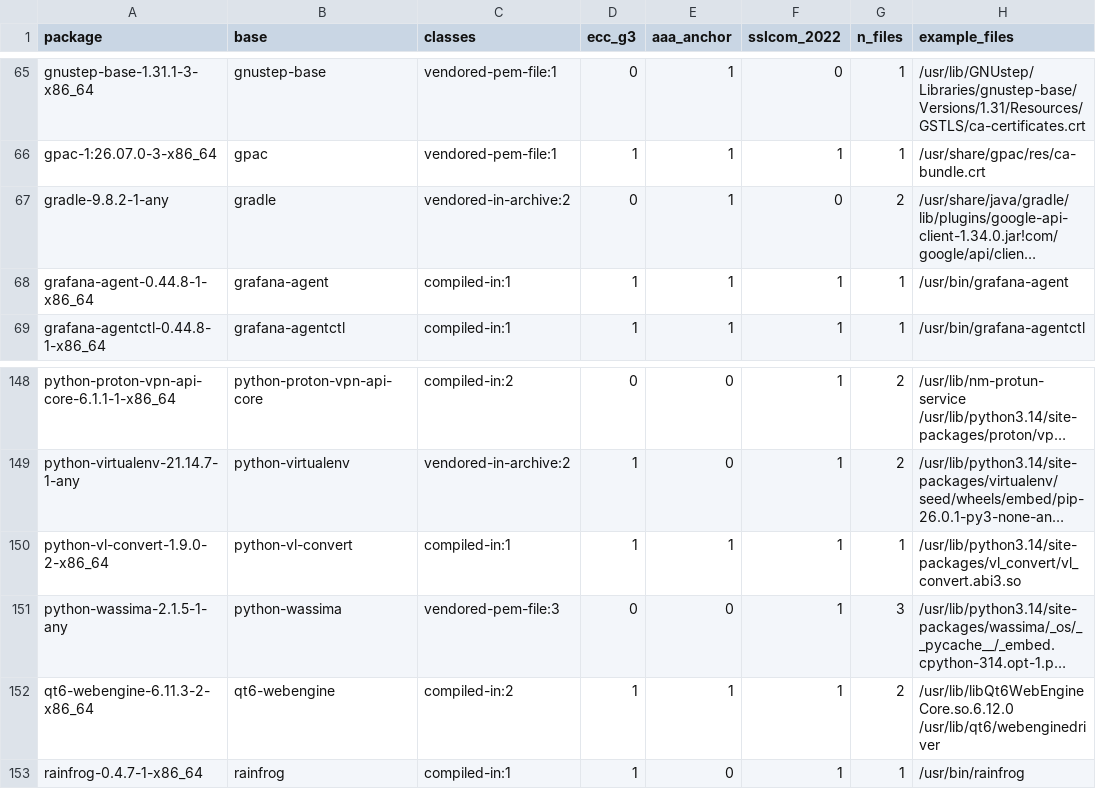
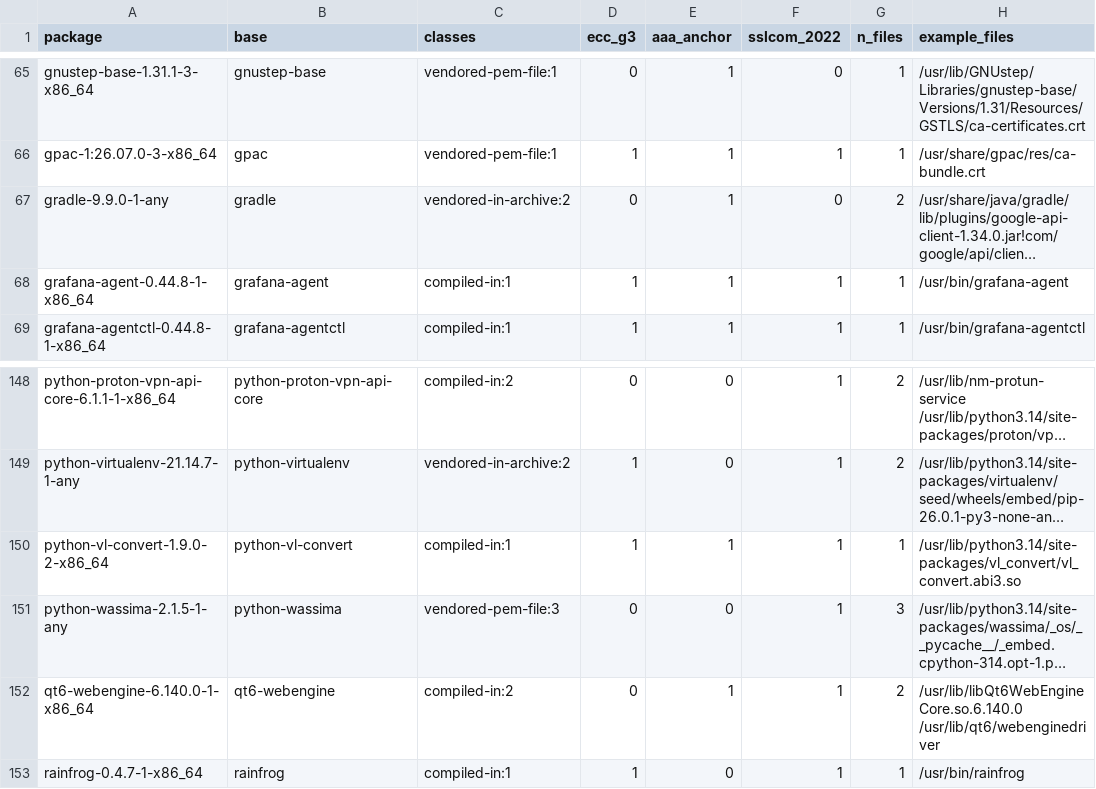
Before and after one commit to 0x9fff00/cacert-scan, a TSV file: report-arch/packages.tsv, drawn as a sheet; only a part is shown, gaps mark what is left out; long unchanged cells end in …; the diff names each change by its address in the sheet, - before the commit and + after, or states it on an @@ line.

```diff
--- a/report-arch/packages.tsv
+++ b/report-arch/packages.tsv
-A67 (package): gradle-9.8.2-1-any
+A67 (package): gradle-9.9.0-1-any
-A152 (package): qt6-webengine-6.11.3-2-x86_64
+A152 (package): qt6-webengine-6.140.0-1-x86_64
-D152 (ecc_g3): 1
+D152 (ecc_g3): 0
-H152 (example_files): /usr/lib/libQt6WebEngineCore.so.6.12.0 /usr/lib/qt6/webenginedriver
+H152 (example_files): /usr/lib/libQt6WebEngineCore.so.6.140.0 /usr/lib/qt6/webenginedriver
```
Also changed, not shown: report-arch/findings.tsv, 2 other files.
